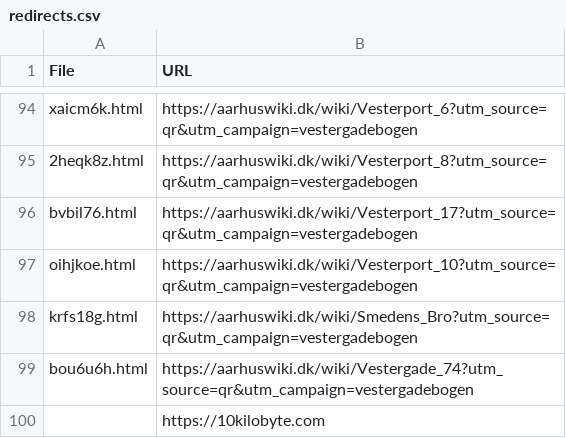
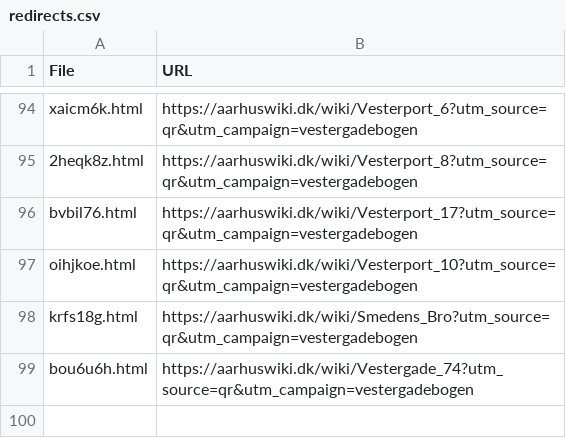
Before and after one commit to aarhusstadsarkiv/permanent-urls, a CSV file: data/redirects.csv, drawn as a sheet; only a part is shown, gaps mark what is left out; the diff names each change by its address in the sheet, - before the commit and + after, or states it on an @@ line.

Commit message:
update readme redirect.csv

```diff
--- a/data/redirects.csv
+++ b/data/redirects.csv
-row 100:  | https://10kilobyte.com
```
Also changed, not shown: 1 other file.
